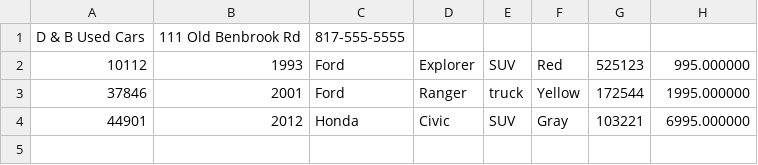
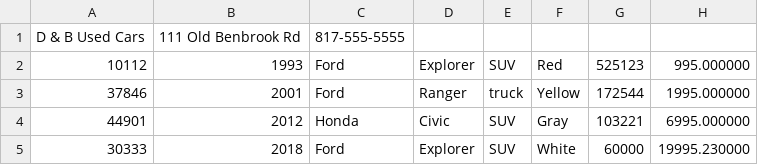
Before and after one commit to sheik2003/workshopEight_carDealershipJDBC, a CSV file: inventory.csv, drawn as a sheet; the diff names each change by its address in the sheet, - before the commit and + after, or states it on an @@ line.

```diff
--- a/inventory.csv
+++ b/inventory.csv
+row 5: 30333 | 2018 | Ford | Explorer | SUV | White | 60000 | 19995.230000
```
Also changed, not shown: contract.csv, 4 other files.
